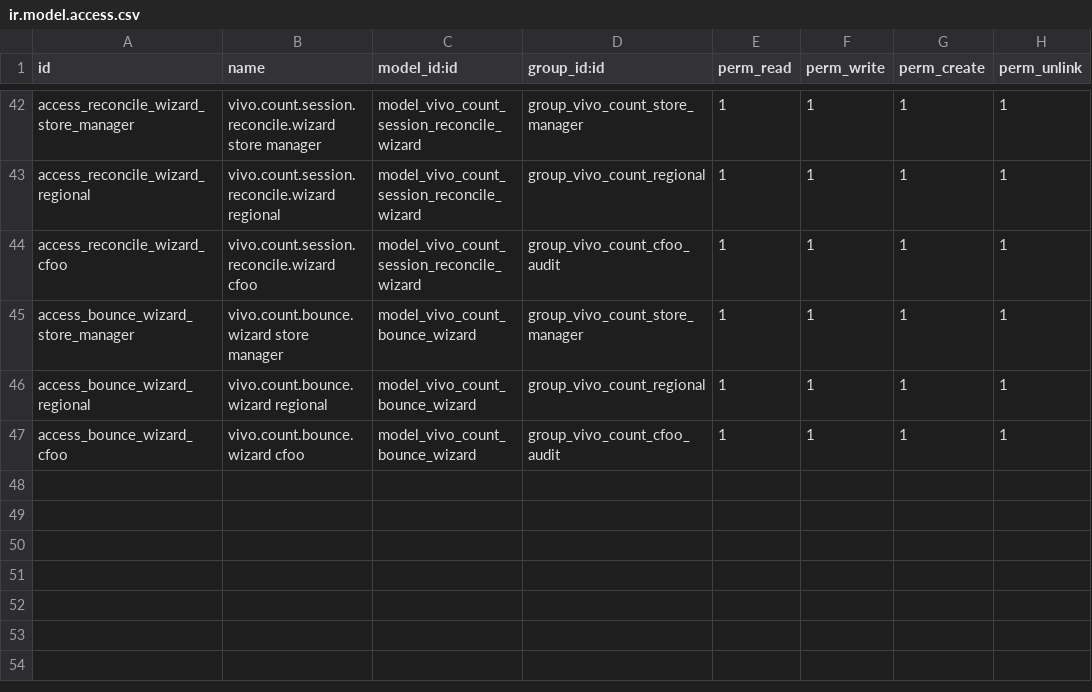
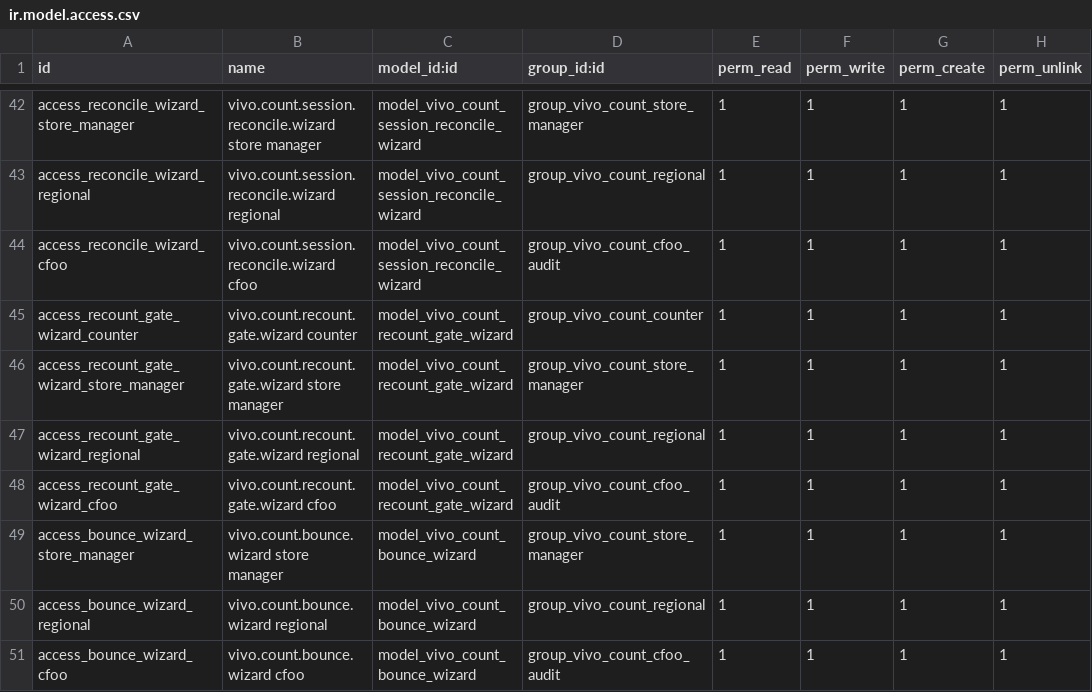
Before and after one commit to stephennkihara-a11y/vivo_stock_count, a CSV file: security/ir.model.access.csv, drawn as a sheet; only a part is shown, gaps mark what is left out.

```diff
--- a/security/ir.model.access.csv
+++ b/security/ir.model.access.csv
@@ -44,2 +44,6 @@ access_reconcile_wizard_regional,vivo.count.session.reconcile.wizard regional,mo
 access_reconcile_wizard_cfoo,vivo.count.session.reconcile.wizard cfoo,model_vivo_count_session_reconcile_wizard,group_vivo_count_cfoo_audit,1,1,1,1
+access_recount_gate_wizard_counter,vivo.count.recount.gate.wizard counter,model_vivo_count_recount_gate_wizard,group_vivo_count_counter,1,1,1,1
+access_recount_gate_wizard_store_manager,vivo.count.recount.gate.wizard store manager,model_vivo_count_recount_gate_wizard,group_vivo_count_store_manager,1,1,1,1
+access_recount_gate_wizard_regional,vivo.count.recount.gate.wizard regional,model_vivo_count_recount_gate_wizard,group_vivo_count_regional,1,1,1,1
+access_recount_gate_wizard_cfoo,vivo.count.recount.gate.wizard cfoo,model_vivo_count_recount_gate_wizard,group_vivo_count_cfoo_audit,1,1,1,1
 access_bounce_wizard_store_manager,vivo.count.bounce.wizard store manager,model_vivo_count_bounce_wizard,group_vivo_count_store_manager,1,1,1,1
```
Also changed, not shown: 14 other files.
